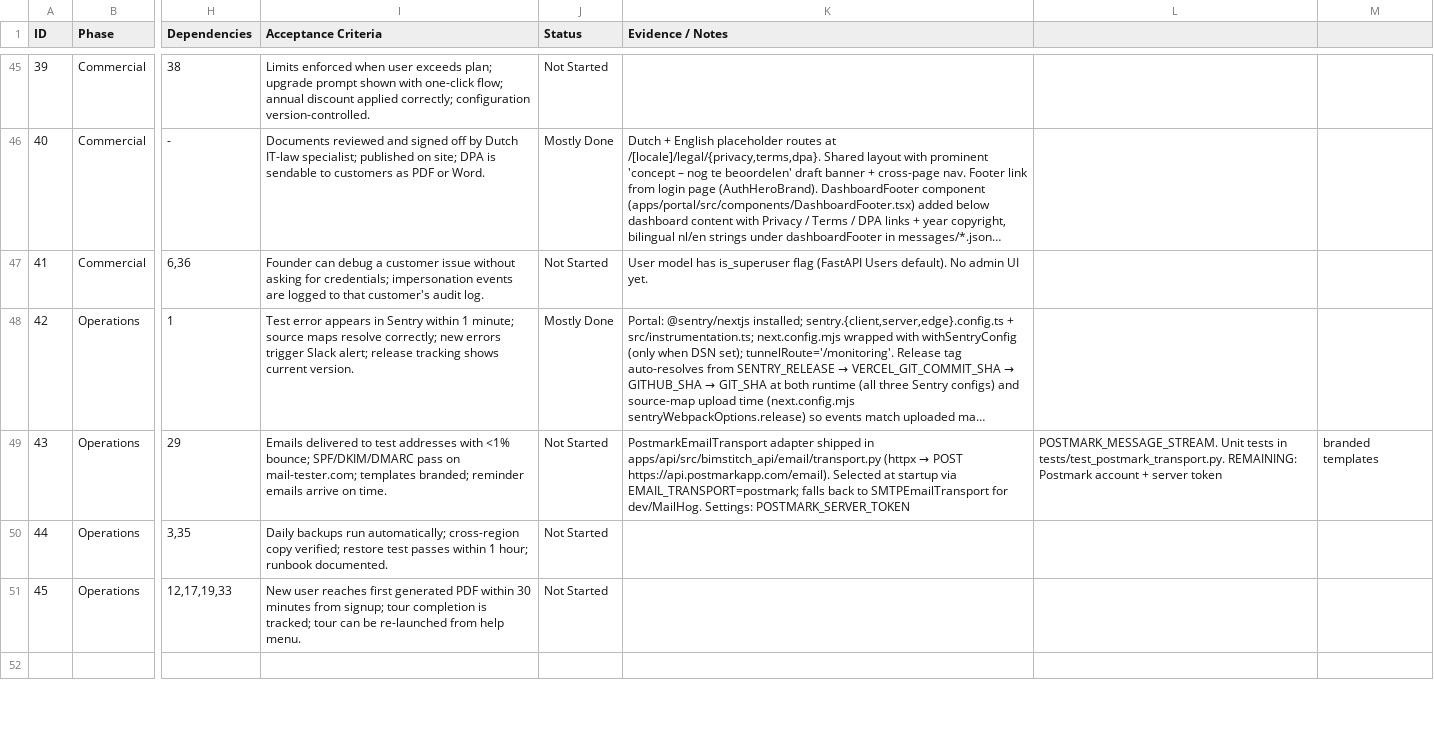
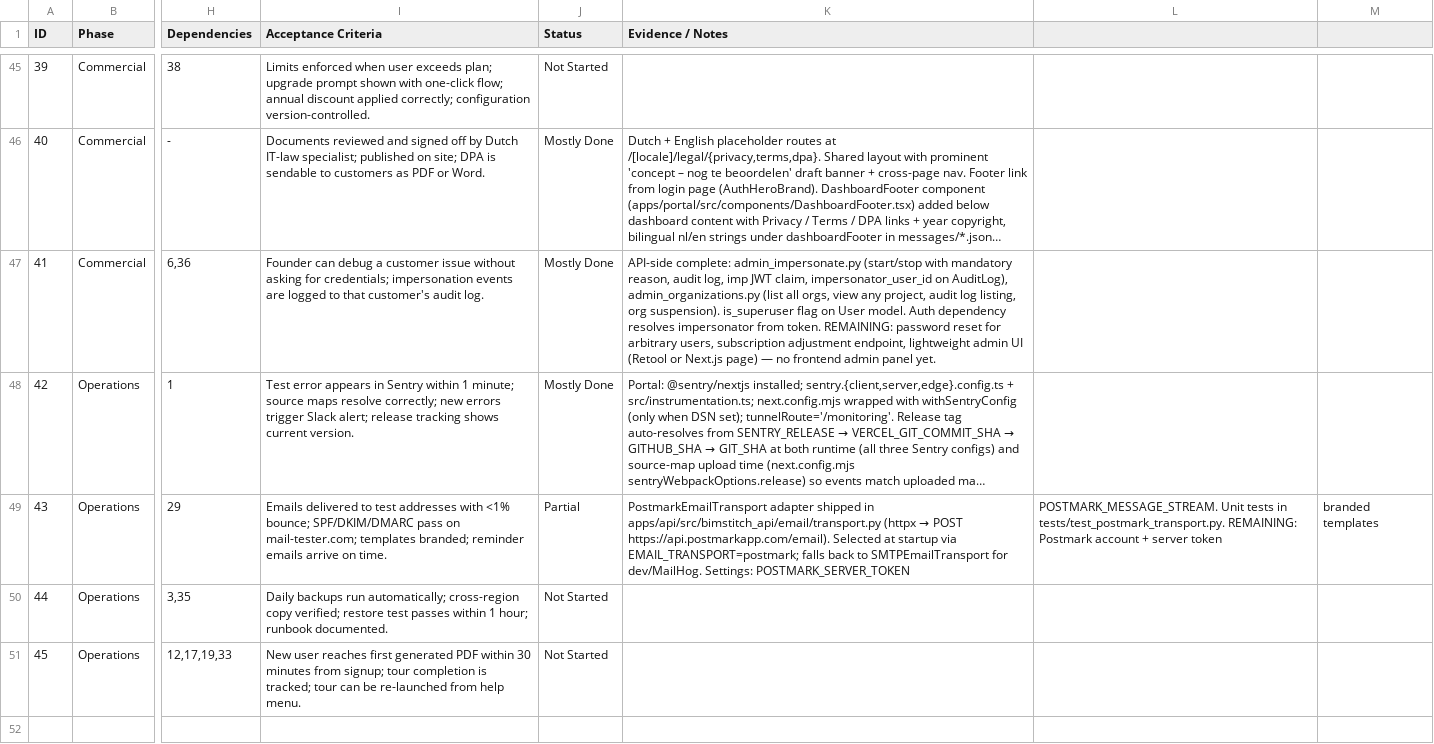
Before and after one commit to iamaniket/BIMQuantify, a CSV file: wkb_mvp_backlog.csv, drawn as a sheet; only a part is shown, gaps mark what is left out; long unchanged cells end in …; the diff covers the shown part only; the diff names each change by its address in the sheet, - before the commit and + after, or states it on an @@ line.

```diff
--- a/wkb_mvp_backlog.csv
+++ b/wkb_mvp_backlog.csv
-J47 (Status): Not Started
+J47 (Status): Mostly Done
-K47 (Evidence / Notes): User model has is_superuser flag (FastAPI Users default). No admin UI yet.
+K47 (Evidence / Notes): API-side complete: admin_impersonate.py (start/stop with mandatory reason, audit log, imp JWT claim, impersonator_user_id on AuditLog), admin_organizations.py (list all orgs, view any project, audit log listing, org suspension). is_superuser flag on User model. Auth dependency resolves impersonator from token. REMAINING: password reset for arbitrary users, subscription adjustment endpoint, lightweight admin UI (Retool or Next.js page) — no frontend admin panel yet.
-J49 (Status): Not Started
+J49 (Status): Partial
```
Also changed, not shown: 25 edited cells elsewhere in this file, 53 other files.
